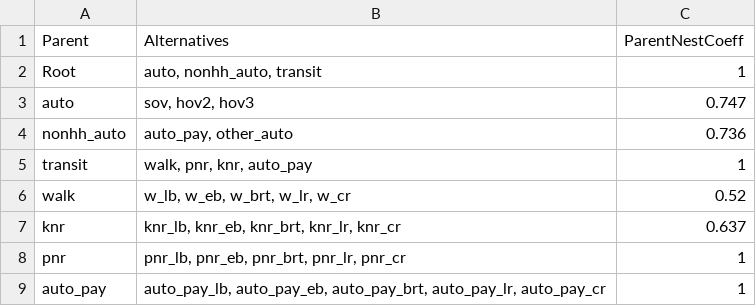
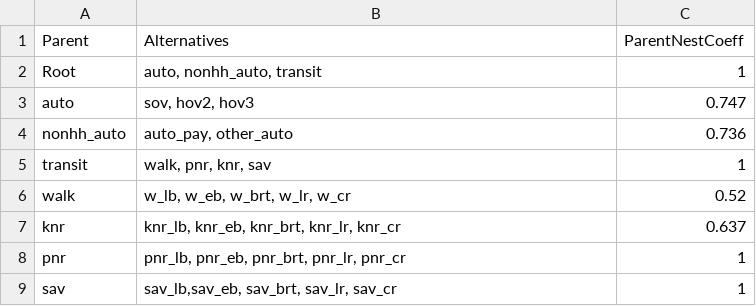
Before and after one commit to Triangle-Modeling-and-Analytics/TRMG2_CAV, a CSV file: master/resident/mode/w_hb_w_all_nest.csv, drawn as a sheet.

```diff
--- a/master/resident/mode/w_hb_w_all_nest.csv
+++ b/master/resident/mode/w_hb_w_all_nest.csv
@@ -4,3 +4,3 @@ auto,"sov, hov2, hov3",0.747
 nonhh_auto,"auto_pay, other_auto",0.736
-transit,"walk, pnr, knr, auto_pay",1
+transit,"walk, pnr, knr, sav",1
 walk,"w_lb, w_eb, w_brt, w_lr, w_cr",0.52
@@ -8,2 +8,2 @@ knr,"knr_lb, knr_eb, knr_brt, knr_lr, knr_cr",0.637
 pnr,"pnr_lb, pnr_eb, pnr_brt, pnr_lr, pnr_cr",1
-auto_pay,"auto_pay_lb, auto_pay_eb, auto_pay_brt, auto_pay_lr, auto_pay_cr",1
+sav,"sav_lb,sav_eb, sav_brt, sav_lr, sav_cr",1
```
Also changed, not shown: master/resident/mode/w_hb_w_all.csv, 1 other file.
